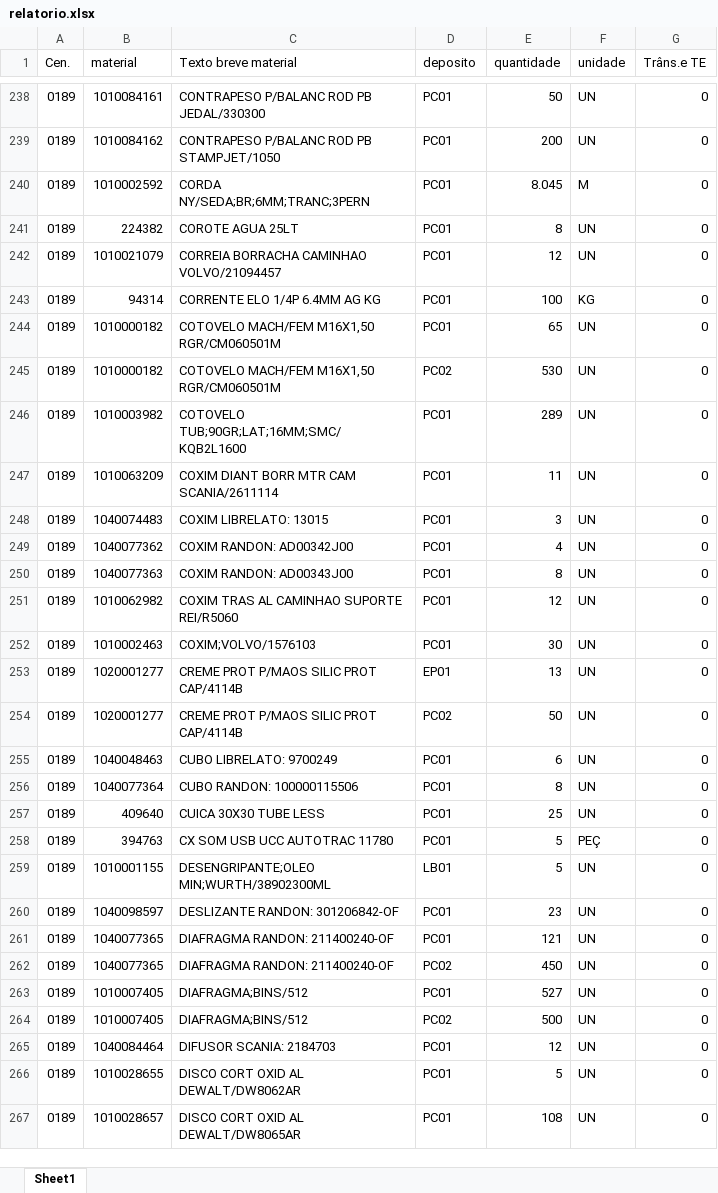
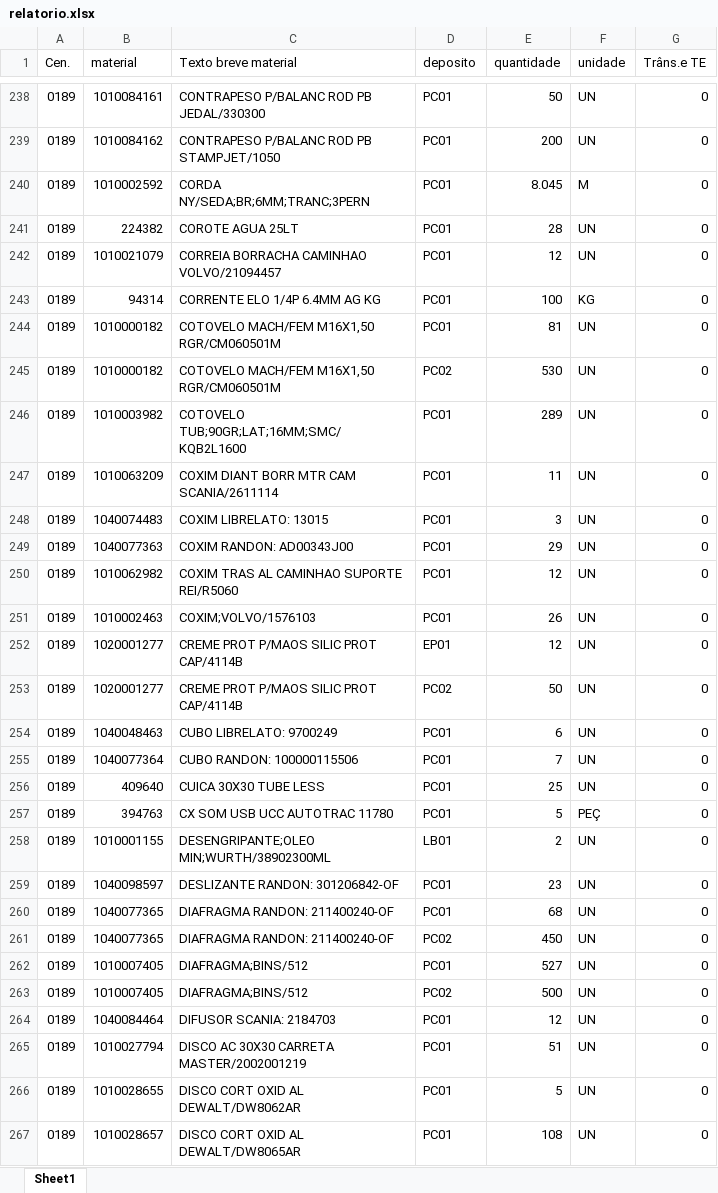
Before and after one commit to hiagogabrielga/catalogoPecasPCM, an Excel workbook: dados-catalago-pcm-interno/relatorio.xlsx, sheet Sheet1, drawn as a sheet; only a part is shown, gaps mark what is left out; values as stored, in another font and other column widths than the file's, no cell formats; removed rows and columns are numbered as before the commit, all else as after; the diff covers the shown part only; the diff names each change by its address in the sheet, - before the commit and + after, or states it on an @@ line.

```diff
--- a/dados-catalago-pcm-interno/relatorio.xlsx (sheet Sheet1)
+++ b/dados-catalago-pcm-interno/relatorio.xlsx (sheet Sheet1)
-E241 (quantidade): 8
+E241 (quantidade): 28
-E244 (quantidade): 65
+E244 (quantidade): 81
-row 249: 0189 | 1040077362 | COXIM RANDON: AD00342J00 | PC01 | 4 | UN | 0
-E249 (quantidade): 8
+E249 (quantidade): 29
-E251 (quantidade): 30
+E251 (quantidade): 26
-E252 (quantidade): 13
+E252 (quantidade): 12
-E255 (quantidade): 8
+E255 (quantidade): 7
-E258 (quantidade): 5
+E258 (quantidade): 2
-E260 (quantidade): 121
+E260 (quantidade): 68
+row 265: 0189 | 1010027794 | DISCO AC 30X30 CARRETA MASTER/2002001219 | PC01 | 51 | UN | 0
```
Also changed, not shown: 3 added rows, 3 removed rows and 165 edited cells elsewhere in this sheet, cell formats, dados-catalago-pcm-interno/nomes_usuais.xlsx, 1 other file.
